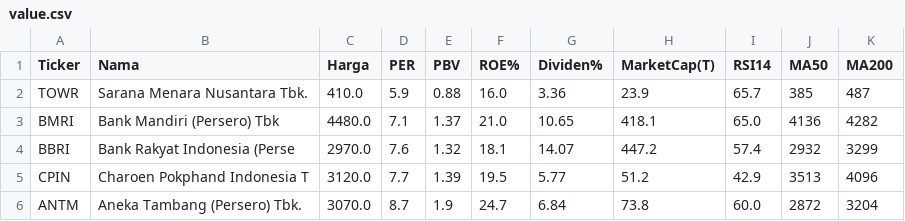
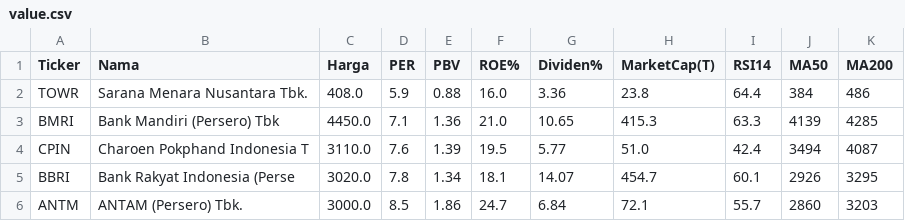
Before and after one commit to 2013tib-droid/Screening-Saham, a CSV file: hasil/value.csv, drawn as a sheet; only a part is shown; the diff covers the shown part only.

```diff
--- a/hasil/value.csv
+++ b/hasil/value.csv
@@ -1,6 +1,6 @@
 Ticker,Nama,Harga,PER,PBV,ROE%,Dividen%,MarketCap(T),RSI14,MA50,MA200
-TOWR,Sarana Menara Nusantara Tbk.,410.0,5.9,0.88,16.0,3.36,23.9,65.7,385,487
-BMRI,Bank Mandiri (Persero) Tbk,4480.0,7.1,1.37,21.0,10.65,418.1,65.0,4136,4282
-BBRI,Bank Rakyat Indonesia (Perse,2970.0,7.6,1.32,18.1,14.07,447.2,57.4,2932,3299
-CPIN,Charoen Pokphand Indonesia T,3120.0,7.7,1.39,19.5,5.77,51.2,42.9,3513,4096
-ANTM,Aneka Tambang (Persero) Tbk.,3070.0,8.7,1.9,24.7,6.84,73.8,60.0,2872,3204
+TOWR,Sarana Menara Nusantara Tbk.,408.0,5.9,0.88,16.0,3.36,23.8,64.4,384,486
+BMRI,Bank Mandiri (Persero) Tbk,4450.0,7.1,1.36,21.0,10.65,415.3,63.3,4139,4285
+CPIN,Charoen Pokphand Indonesia T,3110.0,7.6,1.39,19.5,5.77,51.0,42.4,3494,4087
+BBRI,Bank Rakyat Indonesia (Perse,3020.0,7.8,1.34,18.1,14.07,454.7,60.1,2926,3295
+ANTM,ANTAM (Persero) Tbk.,3000.0,8.5,1.86,24.7,6.84,72.1,55.7,2860,3203
```
Also changed, not shown: 19 edited cells elsewhere in this file, hasil/semua.csv, 1 other file.
